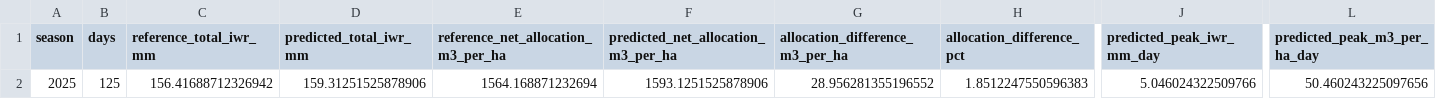
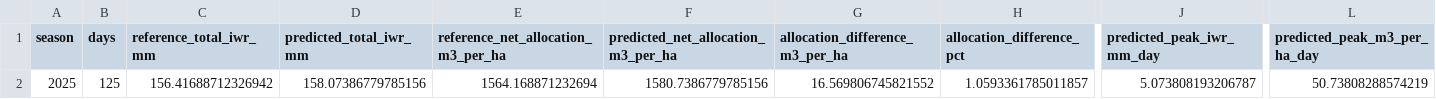
Before and after one commit to ajithreddy1234/demo-repo, a CSV file: Irrigation-Water-Demand-ML/results/final/2025_season_allocation_summary.csv, drawn as a sheet; only a part is shown, gaps mark what is left out; the diff names each change by its address in the sheet, - before the commit and + after, or states it on an @@ line.

```diff
--- a/Irrigation-Water-Demand-ML/results/final/2025_season_allocation_summary.csv
+++ b/Irrigation-Water-Demand-ML/results/final/2025_season_allocation_summary.csv
-D2 (predicted_total_iwr_mm): 159.31251525878906
+D2 (predicted_total_iwr_mm): 158.07386779785156
-F2: 1593.1251525878906
+F2: 1580.7386779785156
-G2 (allocation_difference_m3_per_ha): 28.956281355196552
+G2 (allocation_difference_m3_per_ha): 16.569806745821552
-H2 (allocation_difference_pct): 1.8512247550596383
+H2 (allocation_difference_pct): 1.0593361785011857
-J2 (predicted_peak_iwr_mm_day): 5.046024322509766
+J2 (predicted_peak_iwr_mm_day): 5.073808193206787
-L2 (predicted_peak_m3_per_ha_day): 50.460243225097656
+L2 (predicted_peak_m3_per_ha_day): 50.73808288574219
```
Also changed, not shown: Irrigation-Water-Demand-ML/results/final/final_test_metrics_2025.csv, Irrigation-Water-Demand-ML/results/final/hyperparameter_search_validation.csv, 18 other files.
